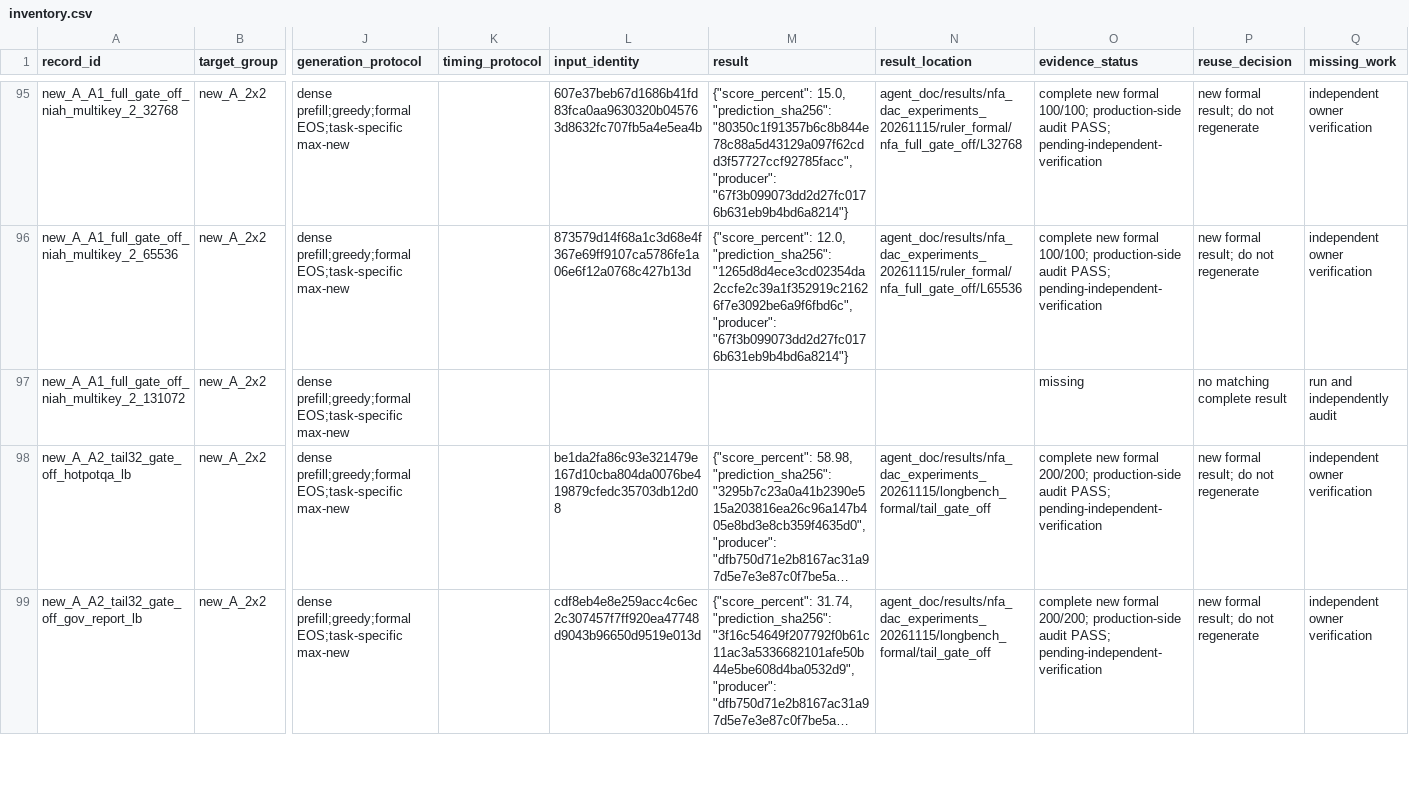
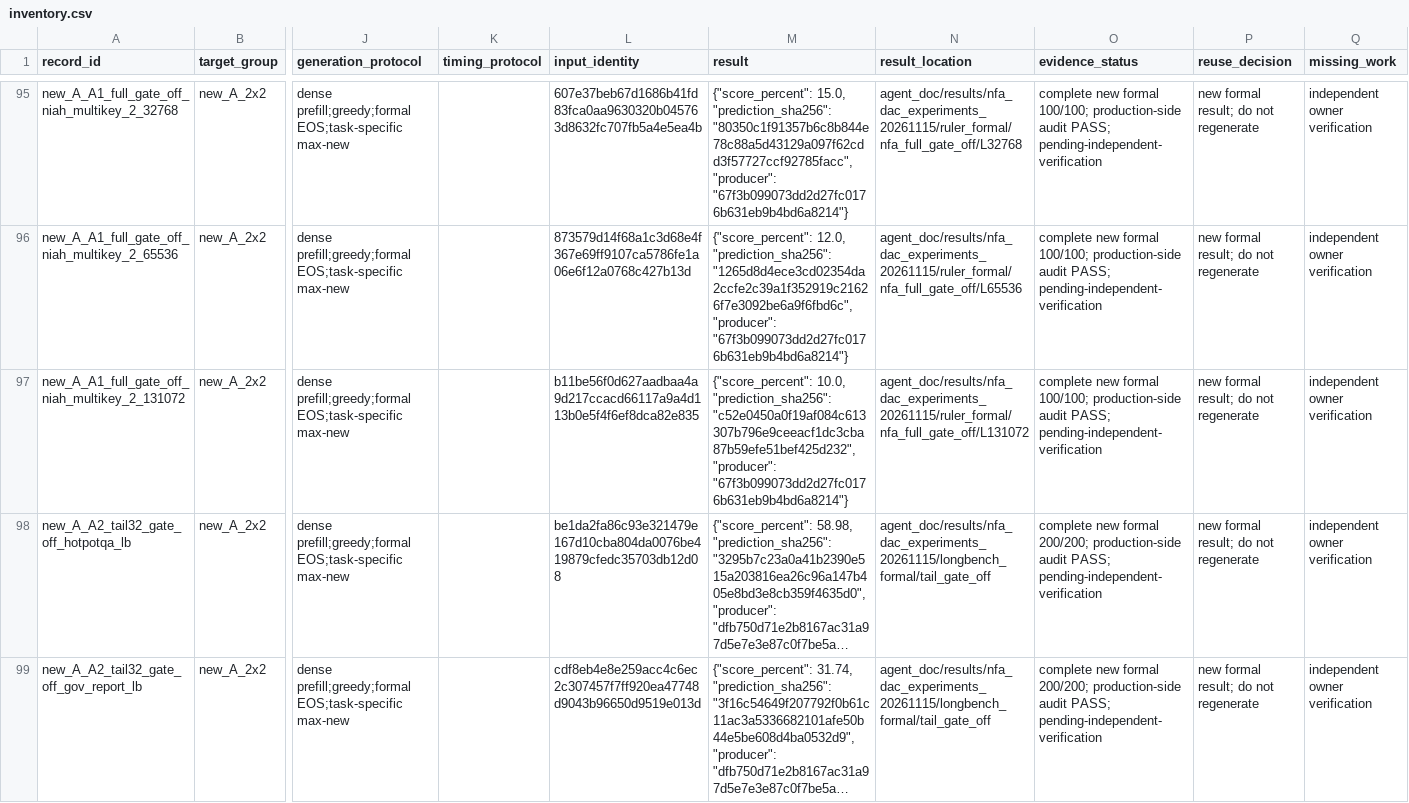
Before and after one commit to Chosen-David/two-level-attention, a CSV file: agent_doc/results/nfa_dac_experiments_20261115/inventory.csv, drawn as a sheet; only a part is shown, gaps mark what is left out; long unchanged cells end in …; the diff covers the shown part only; the diff names each change by its address in the sheet, - before the commit and + after, or states it on an @@ line.

Commit message:
results(nfa-dac): complete 128K RULER 2x2 matrix
Co-Authored-By: Kimi <noreply@moonshot.cn>

```diff
--- a/agent_doc/results/nfa_dac_experiments_20261115/inventory.csv
+++ b/agent_doc/results/nfa_dac_experiments_20261115/inventory.csv
-L97 (input_identity): (empty)
+L97 (input_identity): b11be56f0d627aadbaa4a9d217ccacd66117a9a4d113b0e5f4f6ef8dca82e835
-M97 (result): (empty)
+M97 (result): {"score_percent": 10.0, "prediction_sha256": "c52e0450a0f19af084c613307b796e9ceeacf1dc3cba87b59efe51bef425d232", "producer": "67f3b099073dd2d27fc0176b631eb9b4bd6a8214"}
-N97 (result_location): (empty)
+N97 (result_location): agent_doc/results/nfa_dac_experiments_20261115/ruler_formal/nfa_full_gate_off/L131072
-O97 (evidence_status): missing
+O97 (evidence_status): complete new formal 100/100; production-side audit PASS; pending-independent-verification
-P97 (reuse_decision): no matching complete result
+P97 (reuse_decision): new formal result; do not regenerate
-Q97 (missing_work): run and independently audit
+Q97 (missing_work): independent owner verification
```
Also changed, not shown: 6 edited cells elsewhere in this file, agent_doc/results/nfa_dac_experiments_20261115/quality_ablation.csv, 15 other files.
